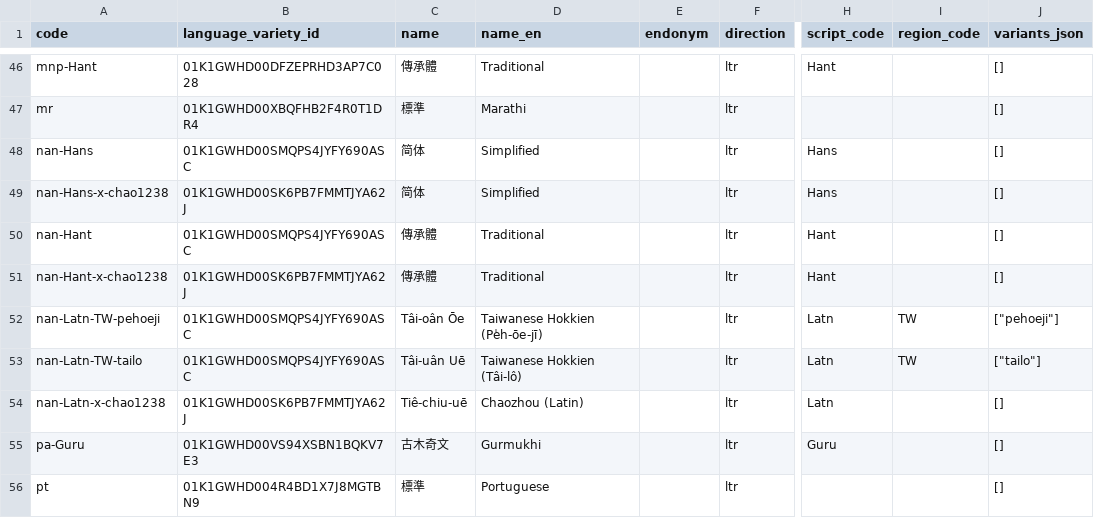
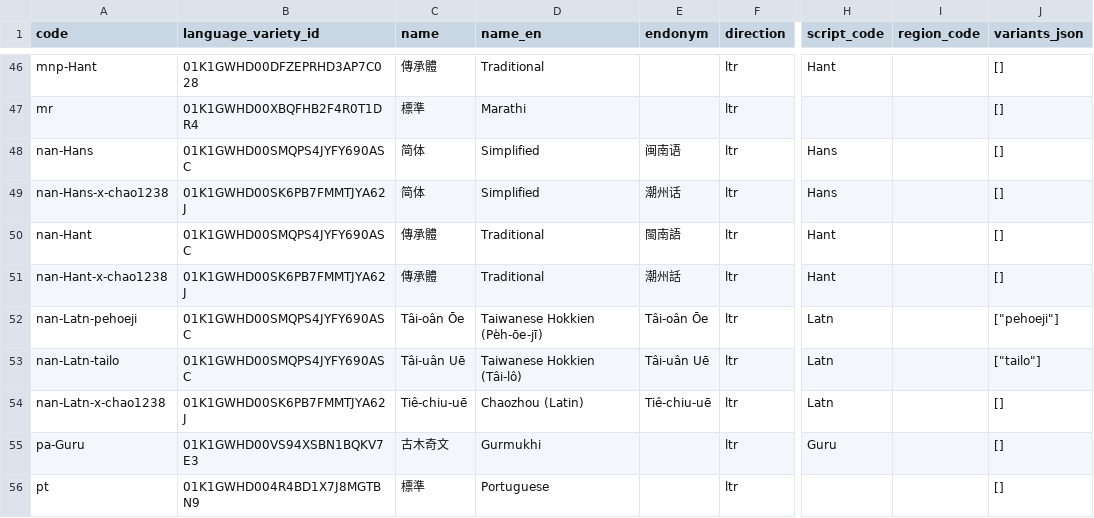
Before and after one commit to tsunhua/langmap, a CSV file: scripts/v2/artifacts/language-registry-5.3/language-profiles.csv, drawn as a sheet; only a part is shown, gaps mark what is left out; the diff names each change by its address in the sheet, - before the commit and + after, or states it on an @@ line.

```diff
--- a/scripts/v2/artifacts/language-registry-5.3/language-profiles.csv
+++ b/scripts/v2/artifacts/language-registry-5.3/language-profiles.csv
-E48 (endonym): (empty)
+E48 (endonym): 闽南语
-E49 (endonym): (empty)
+E49 (endonym): 潮州话
-E50 (endonym): (empty)
+E50 (endonym): 閩南語
-E51 (endonym): (empty)
+E51 (endonym): 潮州話
-A52 (code): nan-Latn-TW-pehoeji
+A52 (code): nan-Latn-pehoeji
-E52 (endonym): (empty)
+E52 (endonym): Tâi-oân Ōe
-I52:I53 (region_code): TW
+I52:I53 (region_code): (empty)
-A53 (code): nan-Latn-TW-tailo
+A53 (code): nan-Latn-tailo
-E53 (endonym): (empty)
+E53 (endonym): Tâi-uân Uē
-E54 (endonym): (empty)
+E54 (endonym): Tiê-chiu-uē
```
Also changed, not shown: scripts/v2/artifacts/language-registry-5.3/language-locations.csv, scripts/v2/artifacts/language-registry-5.3/language-varieties.csv, 5 other files.
